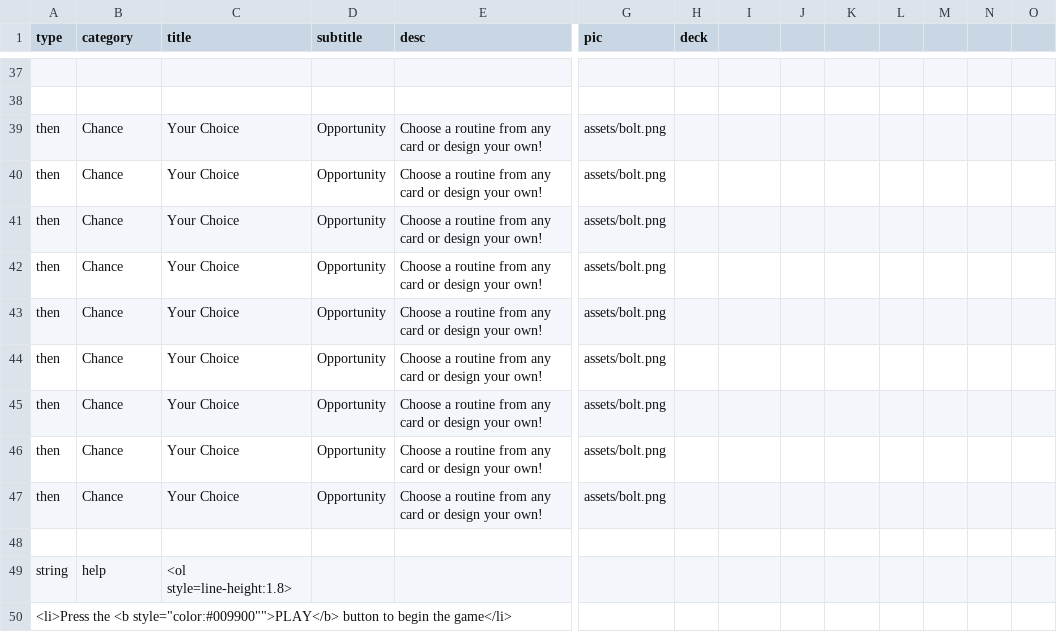
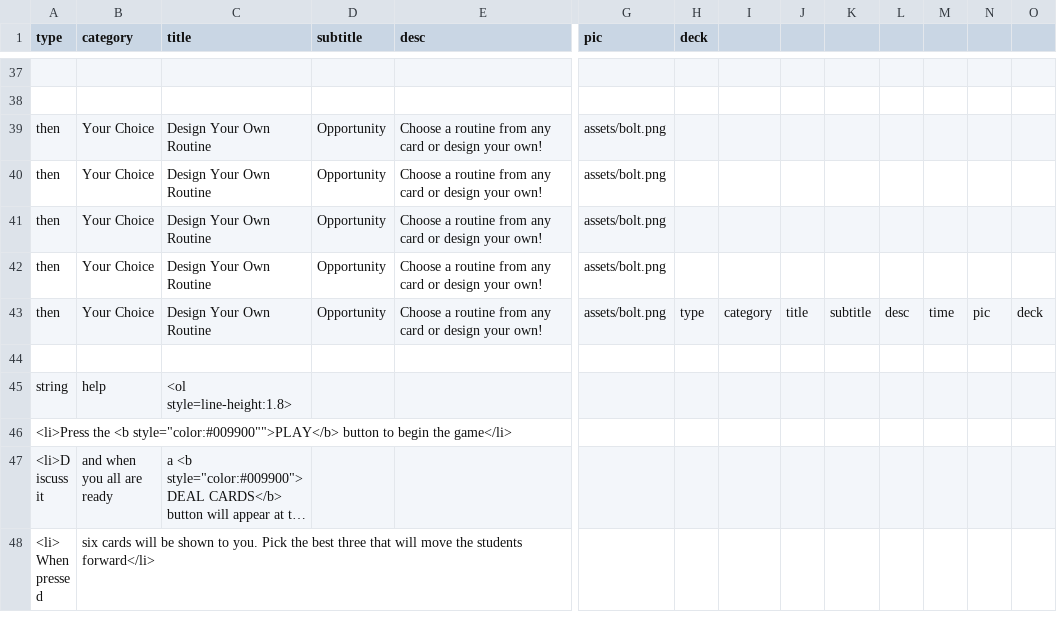
Before and after one commit to bferster/agame, a CSV file: data/config.csv, drawn as a sheet; only a part is shown, gaps mark what is left out; the shorter side is filled out with more unchanged rows; long unchanged cells end in …; rows hold the shown columns only; the diff names each change by its address in the sheet, - before the commit and + after, or states it on an @@ line.

Commit message:
new then cards

```diff
--- a/data/config.csv
+++ b/data/config.csv
-B39:B43 (category): Chance
+B39:B43 (category): Your Choice
-C39:C43 (title): Your Choice
+C39:C43 (title): Design Your Own Routine
-H43 (deck): (empty)
+H43 (deck): type
-I43: (empty)
+I43: category
-J43: (empty)
+J43: title
-K43: (empty)
+K43: subtitle
-L43: (empty)
+L43: desc
-M43: (empty)
+M43: time
-N43: (empty)
+N43: pic
-O43: (empty)
+O43: deck
-row 44: then | Chance | Your Choice | Opportunity | Choose a routine from any card or design your own! | assets/bolt.png
-row 45: then | Chance | Your Choice | Opportunity | Choose a routine from any card or design your own! | assets/bolt.png
-row 46: then | Chance | Your Choice | Opportunity | Choose a routine from any card or design your own! | assets/bolt.png
-row 47: then | Chance | Your Choice | Opportunity | Choose a routine from any card or design your own! | assets/bolt.png
```
Also changed, not shown: 1 other file.
